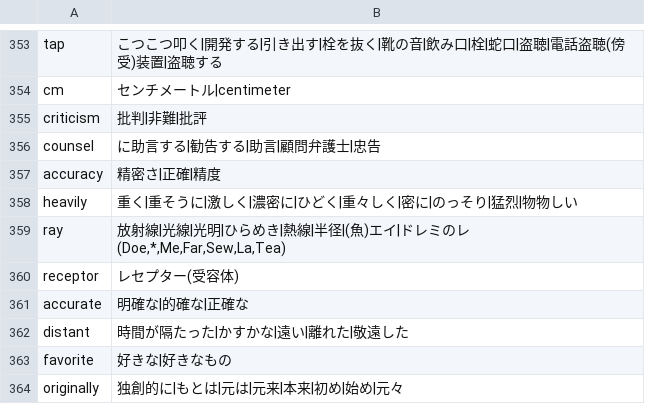
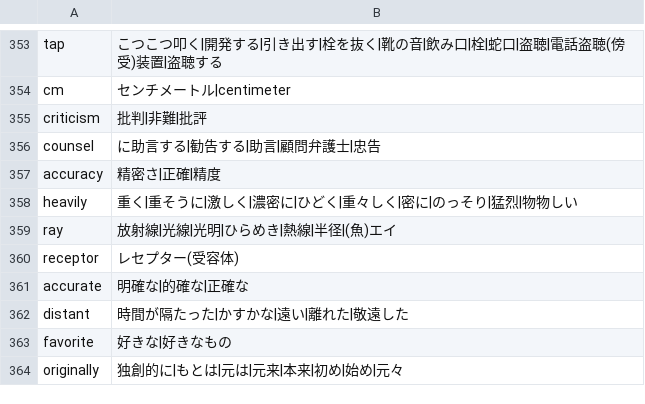
Before and after one commit to marmooo/vocabee, a TSV file: docs/data/2200.tsv, drawn as a sheet; only a part is shown, gaps mark what is left out.

```diff
--- a/docs/data/2200.tsv
+++ b/docs/data/2200.tsv
@@ -358,3 +358,3 @@ accuracy	精密さ|正確|精度
 heavily	重く|重そうに|激しく|濃密に|ひどく|重々しく|密に|のっそり|猛烈|物物しい
-ray	放射線|光線|光明|ひらめき|熱線|半径|(魚)エイ|ドレミのレ(Doe,*,Me,Far,Sew,La,Tea)
+ray	放射線|光線|光明|ひらめき|熱線|半径|(魚)エイ
 receptor	レセプター(受容体)
```
Also changed, not shown: docs/data/1600.tsv, docs/data/200.tsv, 21 other files.
